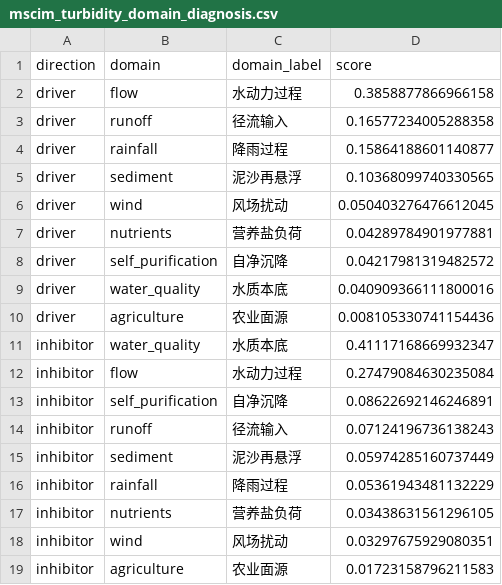
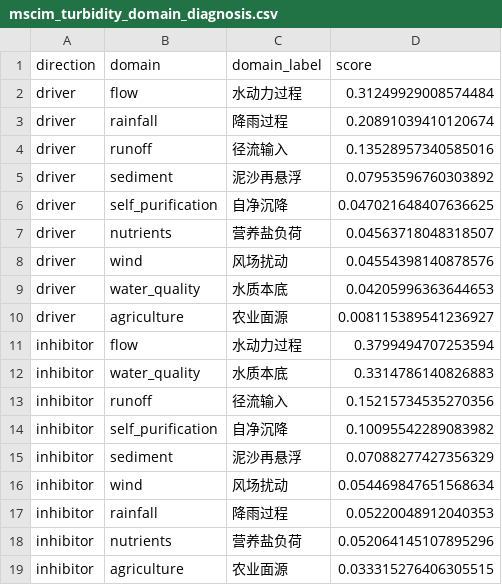
Before and after one commit to SSSuperfriendly/WaterExpert, a CSV file: outputs/diagnosis/mscim_turbidity_domain_diagnosis.csv, drawn as a sheet.

```diff
--- a/outputs/diagnosis/mscim_turbidity_domain_diagnosis.csv
+++ b/outputs/diagnosis/mscim_turbidity_domain_diagnosis.csv
@@ -1,19 +1,19 @@
 direction,domain,domain_label,score
-driver,flow,水动力过程,0.3858877866966158
-driver,runoff,径流输入,0.16577234005288358
-driver,rainfall,降雨过程,0.15864188601140877
-driver,sediment,泥沙再悬浮,0.10368099740330565
-driver,wind,风场扰动,0.050403276476612045
-driver,nutrients,营养盐负荷,0.04289784901977881
-driver,self_purification,自净沉降,0.04217981319482572
-driver,water_quality,水质本底,0.040909366111800016
-driver,agriculture,农业面源,0.008105330741154436
-inhibitor,water_quality,水质本底,0.41117168669932347
-inhibitor,flow,水动力过程,0.27479084630235084
-inhibitor,self_purification,自净沉降,0.08622692146246891
-inhibitor,runoff,径流输入,0.07124196736138243
-inhibitor,sediment,泥沙再悬浮,0.05974285160737449
-inhibitor,rainfall,降雨过程,0.05361943481132229
-inhibitor,nutrients,营养盐负荷,0.03438631561296105
-inhibitor,wind,风场扰动,0.03297675929080351
-inhibitor,agriculture,农业面源,0.01723158796211583
+driver,flow,水动力过程,0.31249929008574484
+driver,rainfall,降雨过程,0.20891039410120674
+driver,runoff,径流输入,0.13528957340585016
+driver,sediment,泥沙再悬浮,0.07953596760303892
+driver,self_purification,自净沉降,0.047021648407636625
+driver,nutrients,营养盐负荷,0.04563718048318507
+driver,wind,风场扰动,0.04554398140878576
+driver,water_quality,水质本底,0.04205996363644653
+driver,agriculture,农业面源,0.008115389541236927
+inhibitor,flow,水动力过程,0.3799494707253594
+inhibitor,water_quality,水质本底,0.3314786140826883
+inhibitor,runoff,径流输入,0.15215734535270356
+inhibitor,self_purification,自净沉降,0.10095542289083982
+inhibitor,sediment,泥沙再悬浮,0.07088277427356329
+inhibitor,wind,风场扰动,0.054469847651568634
+inhibitor,rainfall,降雨过程,0.05220048912040353
+inhibitor,nutrients,营养盐负荷,0.052064145107895296
+inhibitor,agriculture,农业面源,0.033315276406305515
```
Also changed, not shown: outputs/diagnosis/mscim_turbidity_factor_diagnosis_summary.csv, outputs/intermediate/domain_graph_edges.csv, 36 other files.
